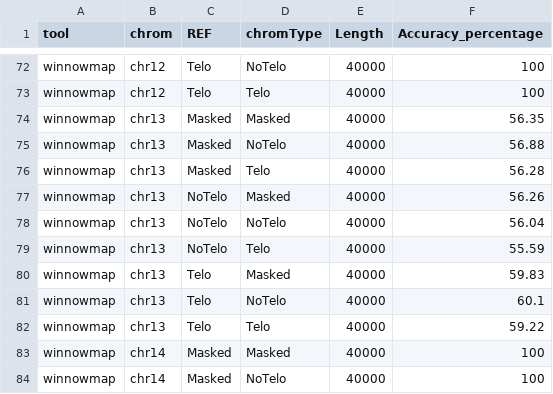
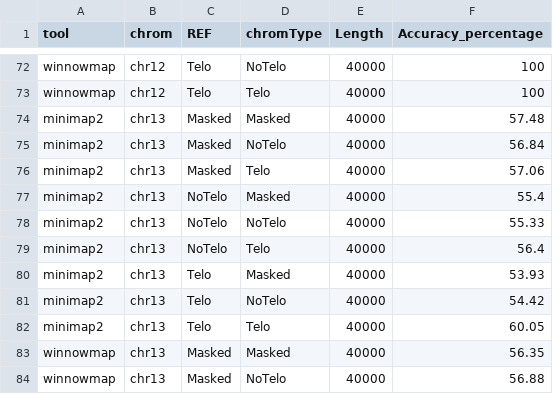
Before and after one commit to petkis/Bio-pipelines, a CSV file: alignment/results/plots/accuracy_percentage_length_40000_long.csv, drawn as a sheet; only a part is shown, gaps mark what is left out; the shorter side is filled out with more unchanged rows; the diff names each change by its address in the sheet, - before the commit and + after, or states it on an @@ line.

Commit message:
Making alignment graphs more readable

```diff
--- a/alignment/results/plots/accuracy_percentage_length_40000_long.csv
+++ b/alignment/results/plots/accuracy_percentage_length_40000_long.csv
+row 74: minimap2 | chr13 | Masked | Masked | 40000 | 57.48
+row 75: minimap2 | chr13 | Masked | NoTelo | 40000 | 56.84
+row 76: minimap2 | chr13 | Masked | Telo | 40000 | 57.06
+row 77: minimap2 | chr13 | NoTelo | Masked | 40000 | 55.4
+row 78: minimap2 | chr13 | NoTelo | NoTelo | 40000 | 55.33
+row 79: minimap2 | chr13 | NoTelo | Telo | 40000 | 56.4
+row 80: minimap2 | chr13 | Telo | Masked | 40000 | 53.93
+row 81: minimap2 | chr13 | Telo | NoTelo | 40000 | 54.42
+row 82: minimap2 | chr13 | Telo | Telo | 40000 | 60.05
```
Also changed, not shown: alignment/results/plots/accuracy_percentage_length_40000_wide.csv, 4 other files.
